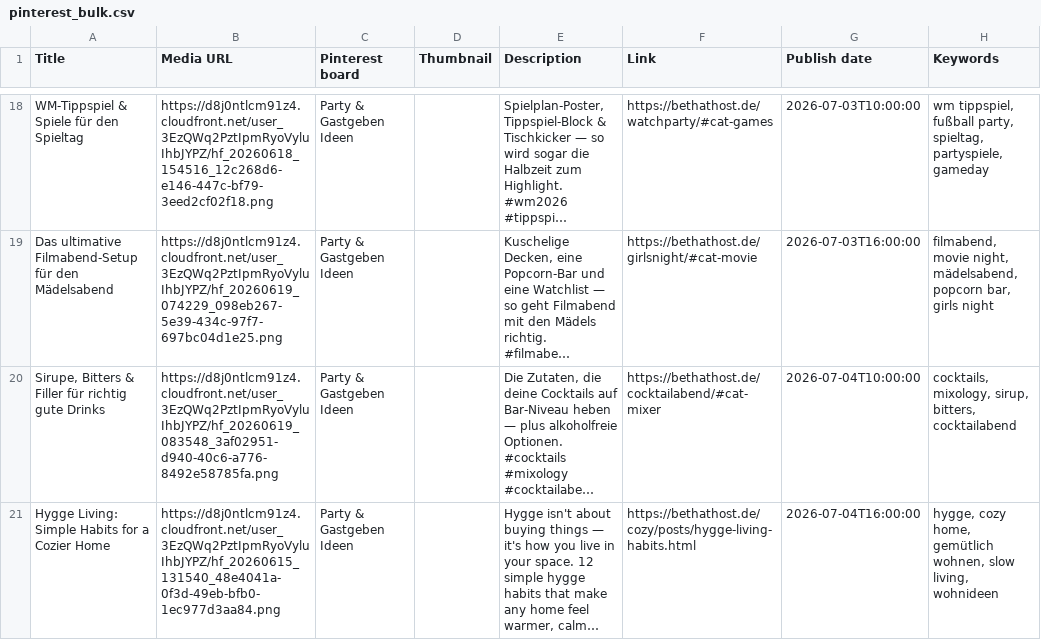
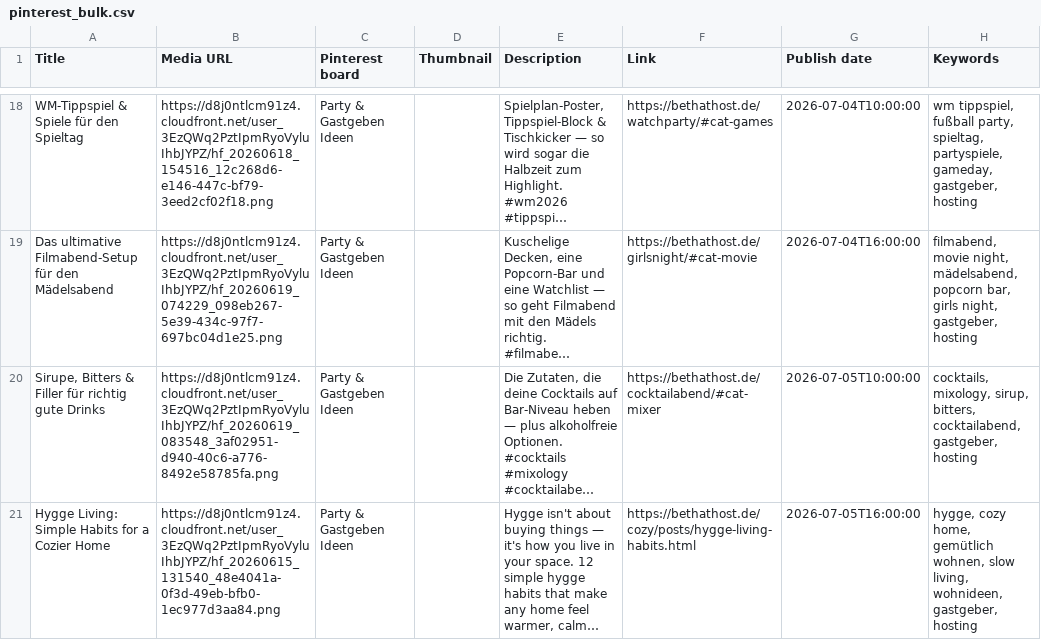
Before and after one commit to HeaddR-web/headdr-web.github.io, a CSV file: pinterest/pinterest_bulk.csv, drawn as a sheet; only a part is shown, gaps mark what is left out; long unchanged cells end in …; the diff covers the shown part only; the diff names each change by its address in the sheet, - before the commit and + after, or states it on an @@ line.

```diff
--- a/pinterest/pinterest_bulk.csv
+++ b/pinterest/pinterest_bulk.csv
-G18 (Publish date): 2026-07-03T10:00:00
+G18 (Publish date): 2026-07-04T10:00:00
-H18 (Keywords): …spieltag, partyspiele, gameday
+H18 (Keywords): …spieltag, partyspiele, gameday, gastgeber, hosting
-G19 (Publish date): 2026-07-03T16:00:00
+G19 (Publish date): 2026-07-04T16:00:00
-H19 (Keywords): …bar, girls night
+H19 (Keywords): …bar, girls night, gastgeber, hosting
-G20 (Publish date): 2026-07-04T10:00:00
+G20 (Publish date): 2026-07-05T10:00:00
-H20 (Keywords): …sirup, bitters, cocktailabend
+H20 (Keywords): …sirup, bitters, cocktailabend, gastgeber, hosting
-G21 (Publish date): 2026-07-04T16:00:00
+G21 (Publish date): 2026-07-05T16:00:00
-H21 (Keywords): …slow living, wohnideen
+H21 (Keywords): …slow living, wohnideen, gastgeber, hosting
```
Also changed, not shown: 32 edited cells elsewhere in this file, pinterest/pinterest_bulk_fix.csv, 2 other files.
